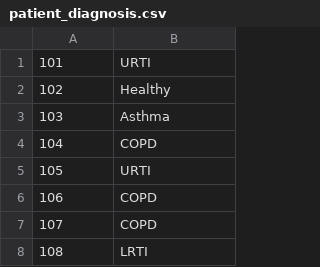
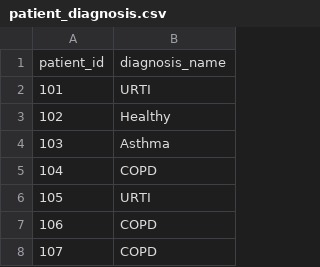
Before and after one commit to nabinkim0318/Respiratory-Diagnosis-Assistant, a CSV file: Respiratory_Sound_Database/Respiratory_Sound_Database/patient_diagnosis.csv, drawn as a sheet; only a part is shown; the shorter side is filled out with more unchanged rows.

```diff
--- a/Respiratory_Sound_Database/Respiratory_Sound_Database/patient_diagnosis.csv
+++ b/Respiratory_Sound_Database/Respiratory_Sound_Database/patient_diagnosis.csv
@@ -1 +1,2 @@
+patient_id, diagnosis_name
 101,URTI
```
Also changed, not shown: 8 other files.
